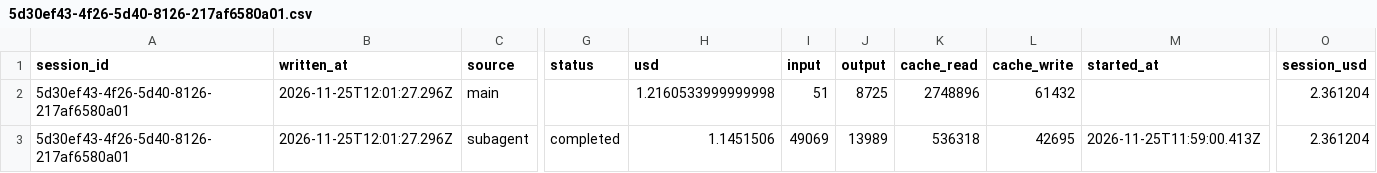
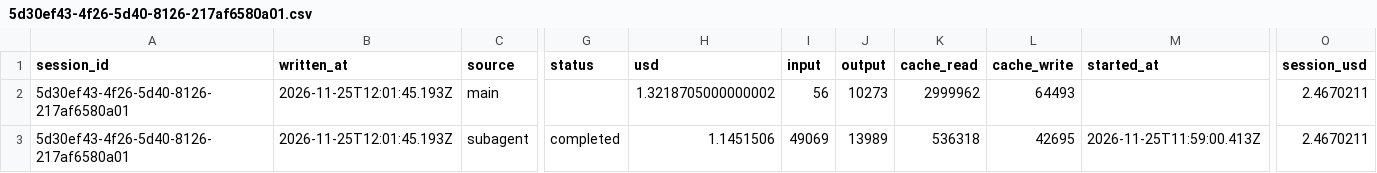
Before and after one commit to rhope-ops/90-161.Z, a CSV file: costs/5d30ef43-4f26-5d40-8126-217af6580a01.csv, drawn as a sheet; only a part is shown, gaps mark what is left out; the diff names each change by its address in the sheet, - before the commit and + after, or states it on an @@ line.

```diff
--- a/costs/5d30ef43-4f26-5d40-8126-217af6580a01.csv
+++ b/costs/5d30ef43-4f26-5d40-8126-217af6580a01.csv
-B2:B3 (written_at): 2026-11-25T12:01:27.296Z
+B2:B3 (written_at): 2026-11-25T12:01:45.193Z
-H2 (usd): 1.2160533999999998
+H2 (usd): 1.3218705000000002
-I2 (input): 51
+I2 (input): 56
-J2 (output): 8725
+J2 (output): 10273
-K2 (cache_read): 2748896
+K2 (cache_read): 2999962
-L2 (cache_write): 61432
+L2 (cache_write): 64493
-O2:O3 (session_usd): 2.361204
+O2:O3 (session_usd): 2.4670211
```
